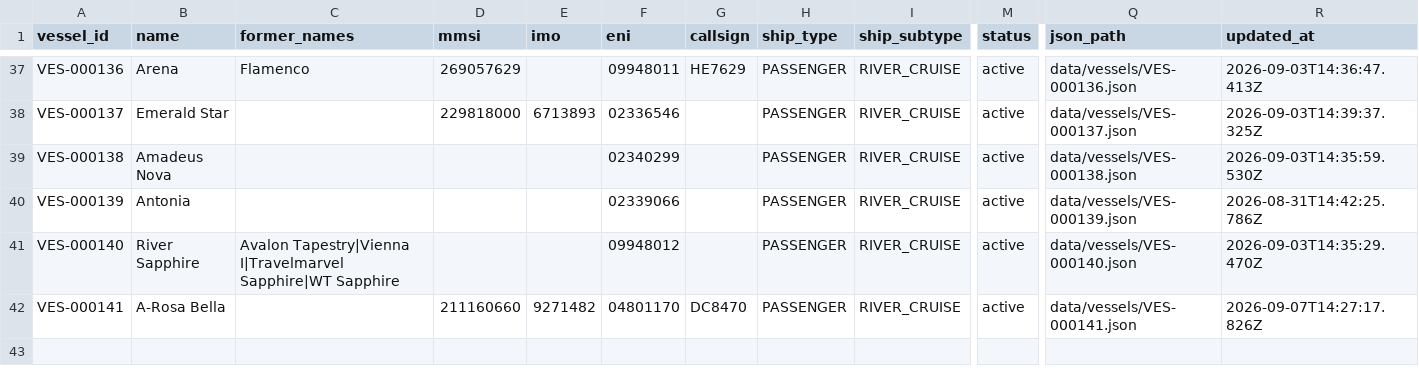
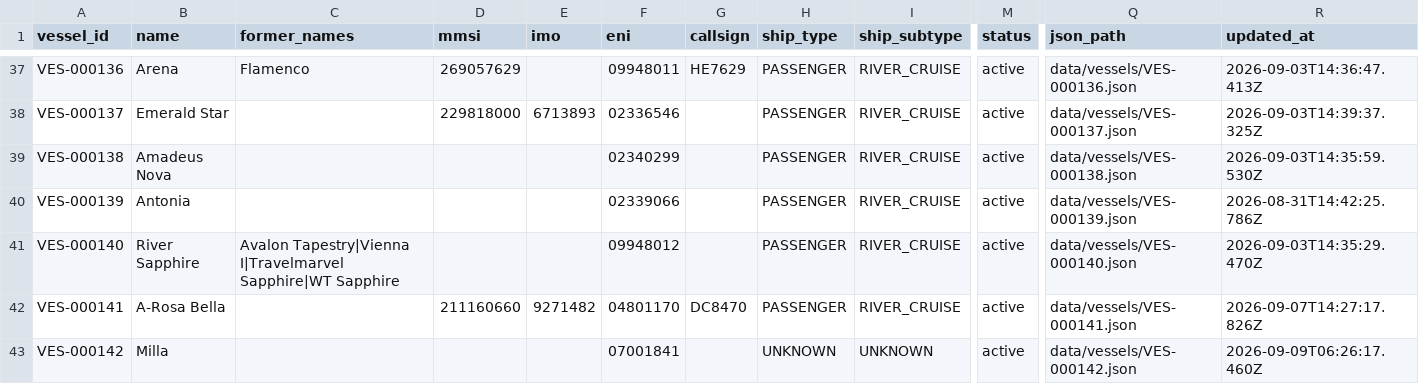
Before and after one commit to ugnet90/danube-vessel-log, a CSV file: data/vessels.csv, drawn as a sheet; only a part is shown, gaps mark what is left out; rows hold the shown columns only; the diff names each change by its address in the sheet, - before the commit and + after, or states it on an @@ line.

```diff
--- a/data/vessels.csv
+++ b/data/vessels.csv
+row 43: VES-000142 | Milla |  |  |  | 07001841 |  | UNKNOWN | UNKNOWN | active | data/vessels/VES-000142.json | 2026-09-09T06:26:17.460Z
```
Also changed, not shown: 6 other files.
